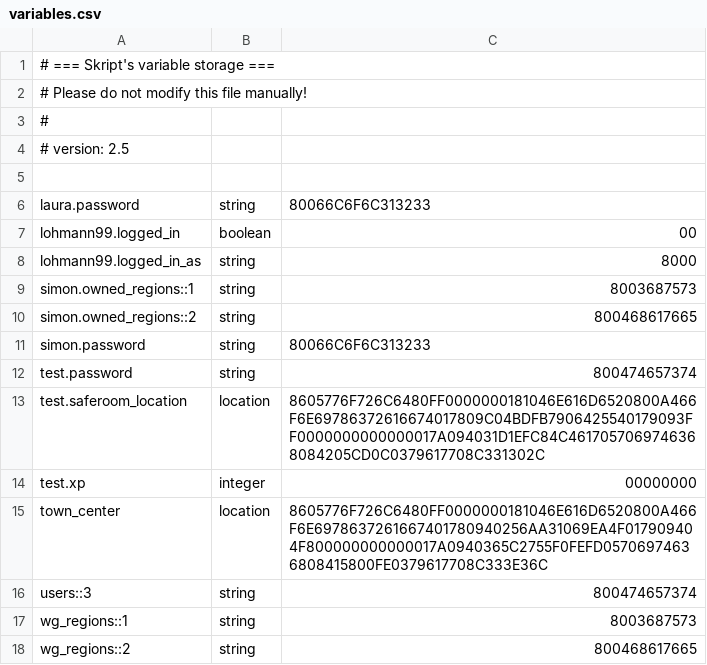
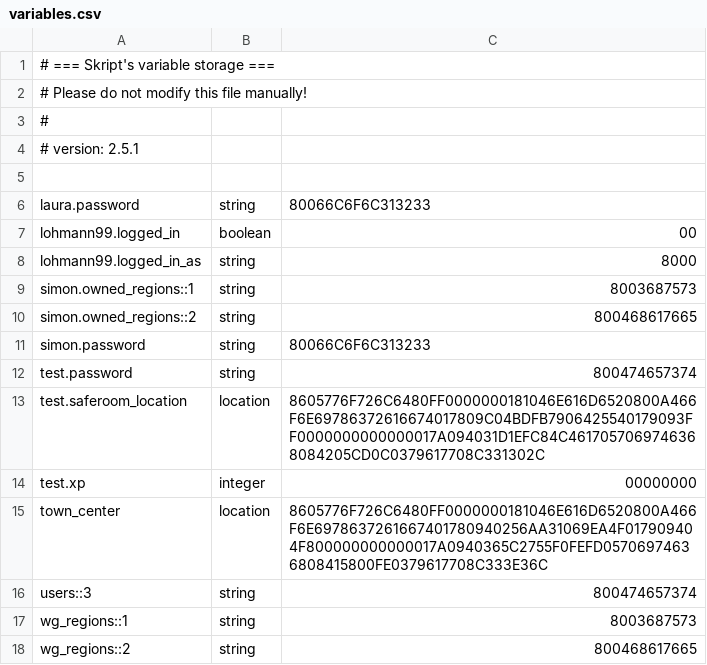
Before and after one commit to lohmann99/fonixcraft, a CSV file: plugins/Skript/variables.csv, drawn as a sheet.

Commit message:
Updatet paper, skript and BKcommonLibs

```diff
--- a/plugins/Skript/variables.csv
+++ b/plugins/Skript/variables.csv
@@ -3,3 +3,3 @@
 #
-# version: 2.5
+# version: 2.5.1
 
```
Also changed, not shown: 30 other files.
